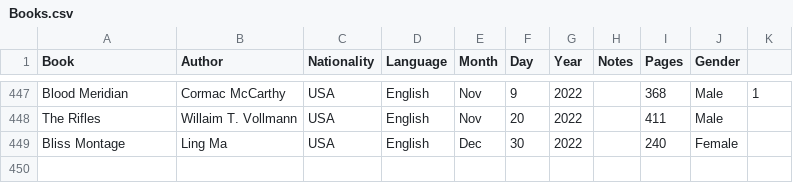
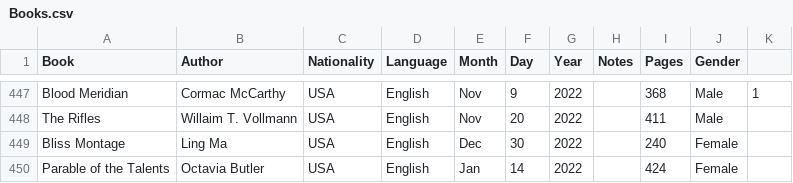
Before and after one commit to davidbrae/books, a CSV file: Books.csv, drawn as a sheet; only a part is shown, gaps mark what is left out.

Commit message:
Update Books.csv

```diff
--- a/Books.csv
+++ b/Books.csv
@@ -449 +449,2 @@ The Rifles,Willaim T. Vollmann,USA,English,Nov,20,2022,,411,Male,
 Bliss Montage,Ling Ma,USA,English,Dec,30,2022,,240,Female,
+Parable of the Talents,Octavia Butler,USA,English,Jan,14,2022,,424,Female,
```
